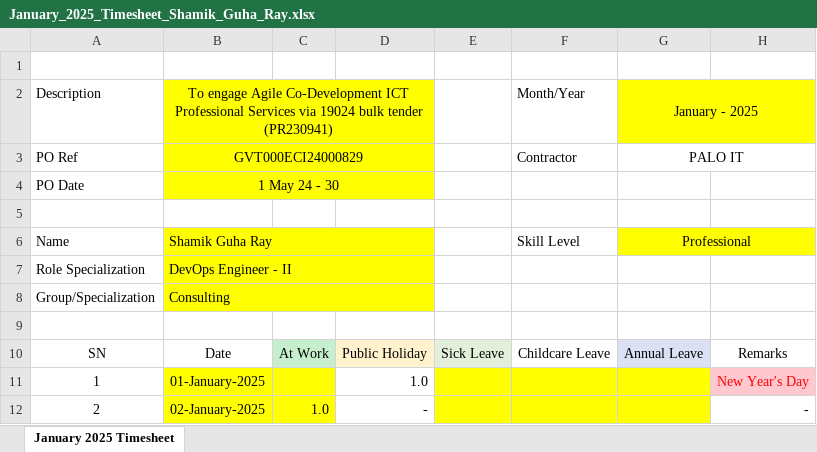
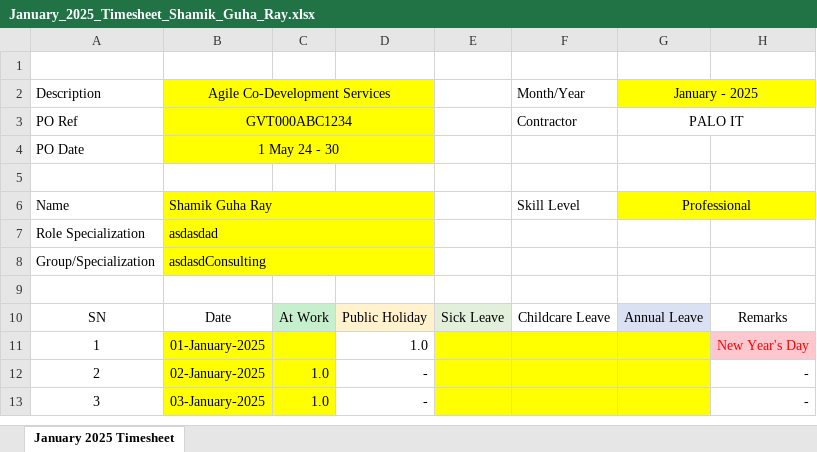
Before and after one commit to guharayshamik/atTimesheetBot, an Excel workbook: generated_timesheets/January_2025_Timesheet_Shamik_Guha_Ray.xlsx, sheet January 2025 Timesheet, drawn as a sheet; only a part is shown; the shorter side is filled out with more unchanged rows; values as stored, in another font and other column widths than the file's, no borders; the diff covers the shown part only; the diff names each change by its address in the sheet, - before the commit and + after, or states it on an @@ line.

```diff
--- a/generated_timesheets/January_2025_Timesheet_Shamik_Guha_Ray.xlsx (sheet January 2025 Timesheet)
+++ b/generated_timesheets/January_2025_Timesheet_Shamik_Guha_Ray.xlsx (sheet January 2025 Timesheet)
-B2: To engage Agile Co-Development ICT Professional Services via 19024 bulk tender (PR230941)
+B2: Agile Co-Development Services
-B3: GVT000ECI24000829
+B3: GVT000ABC1234
-B7: DevOps Engineer - II
+B7: asdasdad
-B8: Consulting
+B8: asdasdConsulting
```
Also changed, not shown: 18 edited cells elsewhere in this sheet, 7 other files.
